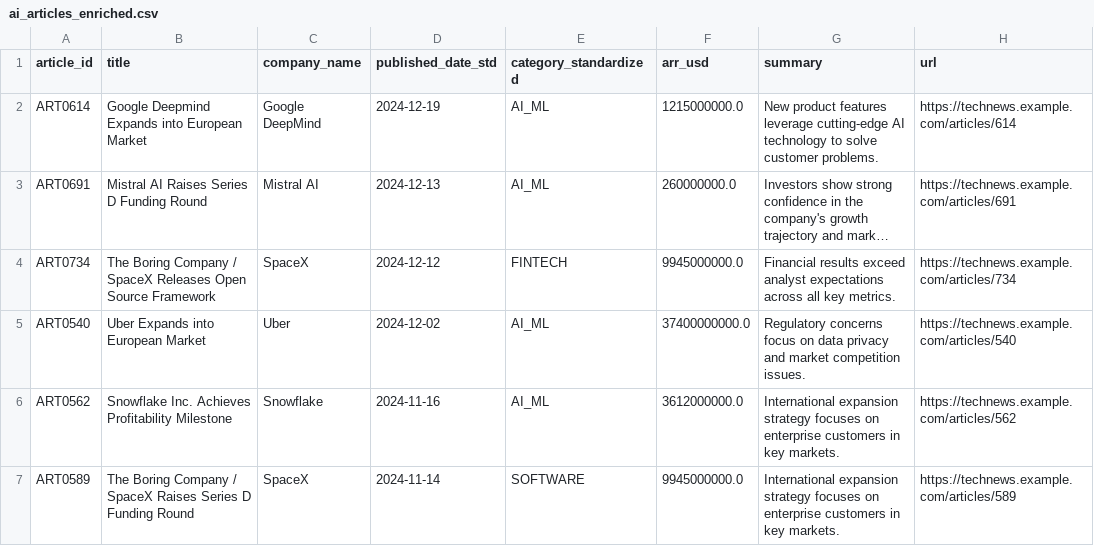
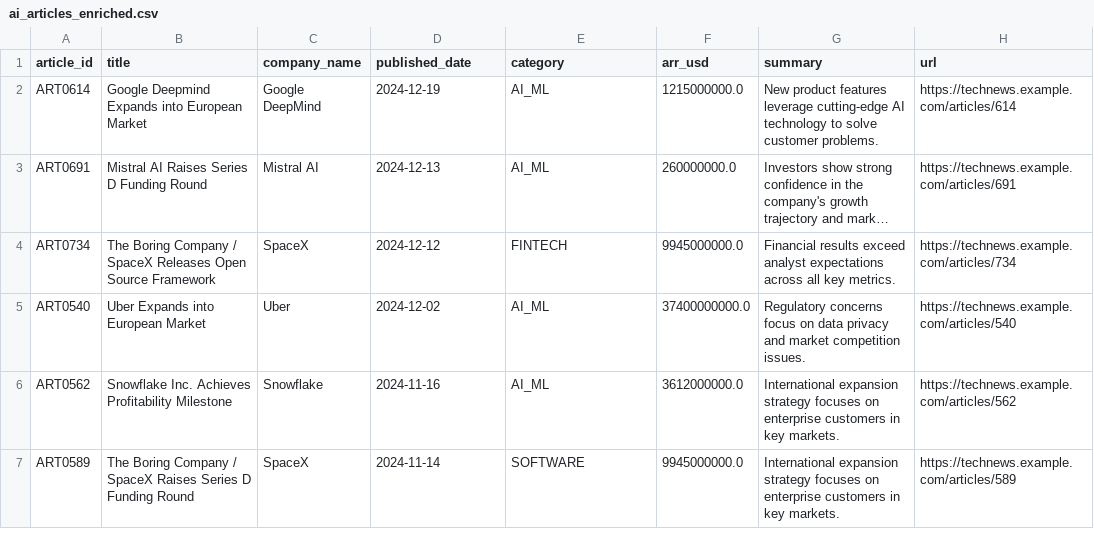
Before and after one commit to reemaroy27/ARR-Project, a CSV file: data/gold/ai_articles_enriched.csv, drawn as a sheet; only a part is shown; long unchanged cells end in …; the diff names each change by its address in the sheet, - before the commit and + after, or states it on an @@ line.

```diff
--- a/data/gold/ai_articles_enriched.csv
+++ b/data/gold/ai_articles_enriched.csv
-D1: published_date_std
+D1: published_date
-E1: category_standardized
+E1: category
```
Also changed, not shown: 13 other files.
